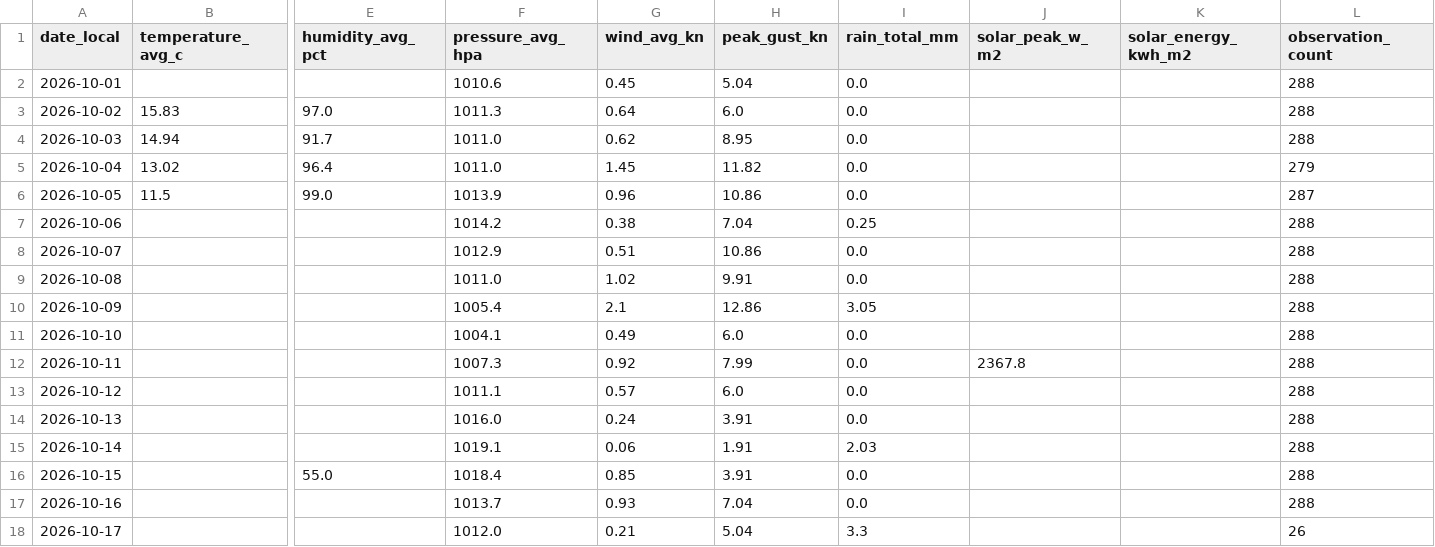
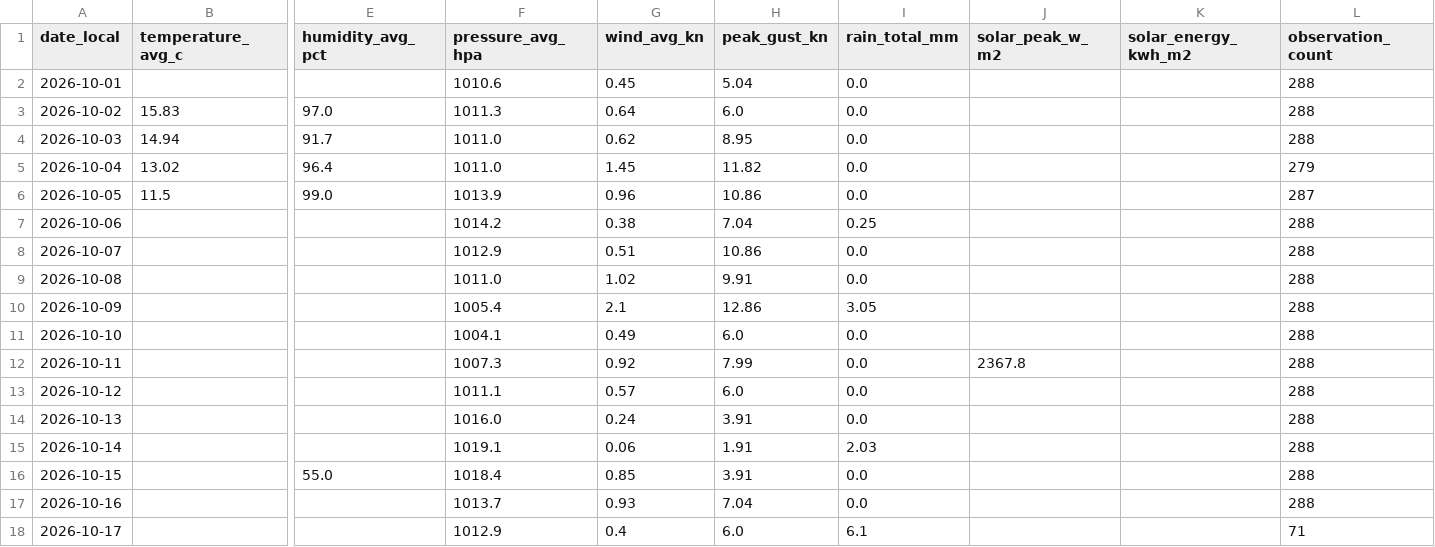
Before and after one commit to TrentinP/brambley-weather, a CSV file: data/daily/2026-10.csv, drawn as a sheet; only a part is shown, gaps mark what is left out; the diff names each change by its address in the sheet, - before the commit and + after, or states it on an @@ line.

```diff
--- a/data/daily/2026-10.csv
+++ b/data/daily/2026-10.csv
-F18 (pressure_avg_hpa): 1012.0
+F18 (pressure_avg_hpa): 1012.9
-G18 (wind_avg_kn): 0.21
+G18 (wind_avg_kn): 0.4
-H18 (peak_gust_kn): 5.04
+H18 (peak_gust_kn): 6.0
-I18 (rain_total_mm): 3.3
+I18 (rain_total_mm): 6.1
-L18 (observation_count): 26
+L18 (observation_count): 71
```
Also changed, not shown: data/observations/2026-10.csv, 2 other files.
